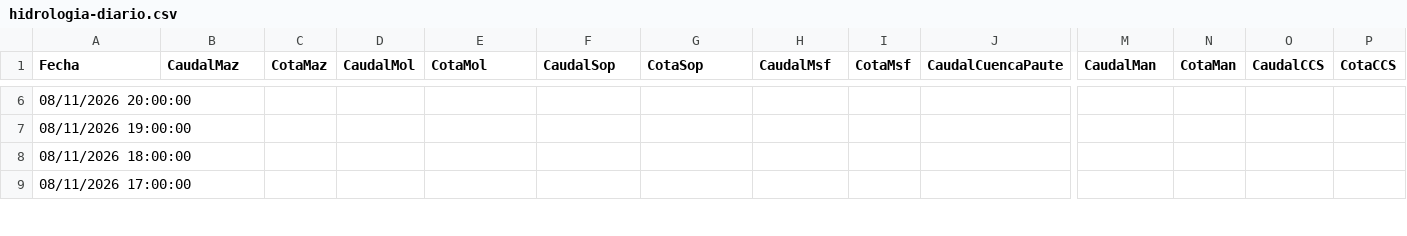
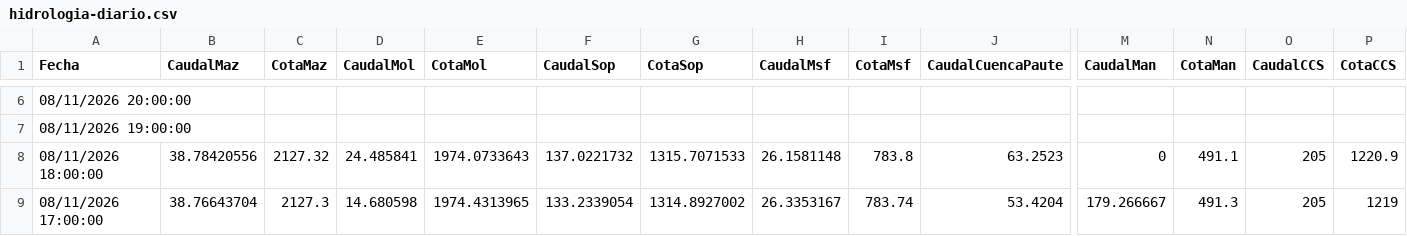
Before and after one commit to davidmunoz-create/hidroelectricasecuador, a CSV file: data/hidrologia-diario.csv, drawn as a sheet; only a part is shown, gaps mark what is left out; the diff covers the shown part only; the diff names each change by its address in the sheet, - before the commit and + after, or states it on an @@ line.

```diff
--- a/data/hidrologia-diario.csv
+++ b/data/hidrologia-diario.csv
-B8 (CaudalMaz): (empty)
+B8 (CaudalMaz): 38.78420556
-C8 (CotaMaz): (empty)
+C8 (CotaMaz): 2127.32
-D8 (CaudalMol): (empty)
+D8 (CaudalMol): 24.485841
-E8 (CotaMol): (empty)
+E8 (CotaMol): 1974.0733643
-F8 (CaudalSop): (empty)
+F8 (CaudalSop): 137.0221732
-G8 (CotaSop): (empty)
+G8 (CotaSop): 1315.7071533
-H8 (CaudalMsf): (empty)
+H8 (CaudalMsf): 26.1581148
-I8 (CotaMsf): (empty)
+I8 (CotaMsf): 783.8
-J8 (CaudalCuencaPaute): (empty)
+J8 (CaudalCuencaPaute): 63.2523
-M8 (CaudalMan): (empty)
+M8 (CaudalMan): 0
-N8 (CotaMan): (empty)
+N8 (CotaMan): 491.1
-O8:O9 (CaudalCCS): (empty)
+O8:O9 (CaudalCCS): 205
-P8 (CotaCCS): (empty)
+P8 (CotaCCS): 1220.9
-B9 (CaudalMaz): (empty)
+B9 (CaudalMaz): 38.76643704
-C9 (CotaMaz): (empty)
+C9 (CotaMaz): 2127.3
-D9 (CaudalMol): (empty)
+D9 (CaudalMol): 14.680598
-E9 (CotaMol): (empty)
+E9 (CotaMol): 1974.4313965
-F9 (CaudalSop): (empty)
+F9 (CaudalSop): 133.2339054
-G9 (CotaSop): (empty)
+G9 (CotaSop): 1314.8927002
-H9 (CaudalMsf): (empty)
+H9 (CaudalMsf): 26.3353167
-I9 (CotaMsf): (empty)
+I9 (CotaMsf): 783.74
-J9 (CaudalCuencaPaute): (empty)
+J9 (CaudalCuencaPaute): 53.4204
-M9 (CaudalMan): (empty)
+M9 (CaudalMan): 179.266667
-N9 (CotaMan): (empty)
+N9 (CotaMan): 491.3
-P9 (CotaCCS): (empty)
+P9 (CotaCCS): 1219
```
Also changed, not shown: 51 edited cells elsewhere in this file, data/hidrologia-mensual.csv, data/produccion-diario.csv, 1 other file.
